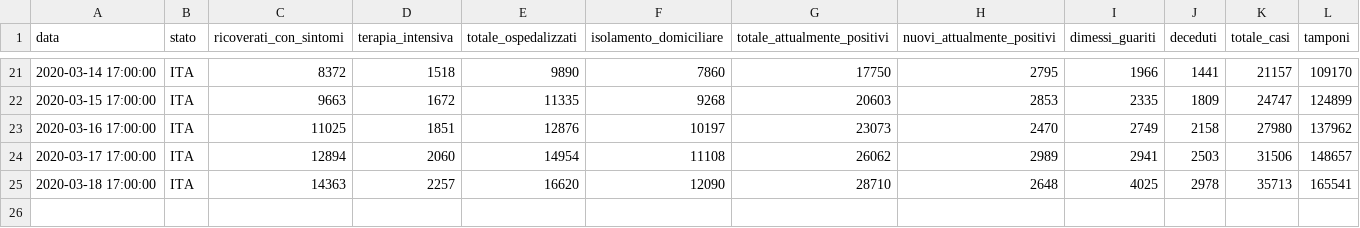
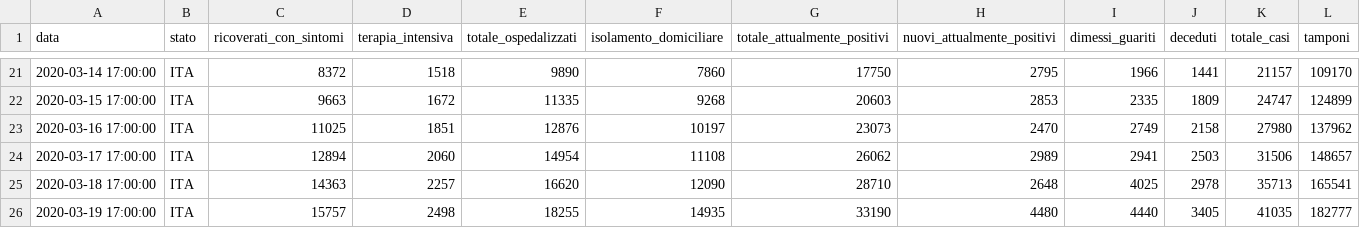
Before and after one commit to mdepasquale21/coronavirus, a CSV file: dati/dpc-covid19-ita-andamento-nazionale.csv, drawn as a sheet; only a part is shown, gaps mark what is left out; the diff names each change by its address in the sheet, - before the commit and + after, or states it on an @@ line.

```diff
--- a/dati/dpc-covid19-ita-andamento-nazionale.csv
+++ b/dati/dpc-covid19-ita-andamento-nazionale.csv
+row 26: 2020-03-19 17:00:00 | ITA | 15757 | 2498 | 18255 | 14935 | 33190 | 4480 | 4440 | 3405 | 41035 | 182777
```
Also changed, not shown: dati/dpc-covid19-ita-regioni.csv, 21 other files.
